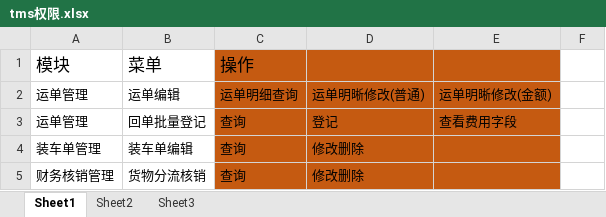
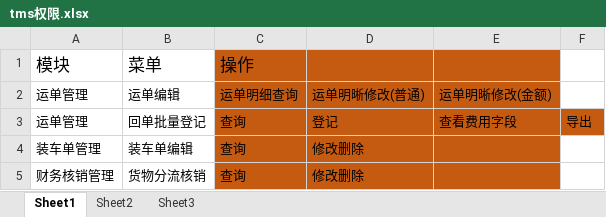
Before and after one commit to freedomxuli/chbtms, an Excel workbook: tms权限.xlsx, sheet Sheet1, drawn as a sheet; only a part is shown; values as stored, in another font and other column widths than the file's, no borders; the diff names each change by its address in the sheet, - before the commit and + after, or states it on an @@ line.

```diff
--- a/tms权限.xlsx (sheet Sheet1)
+++ b/tms权限.xlsx (sheet Sheet1)
-F3: (empty)
+F3: 导出
-F3 fill: none
+F3 fill: #C55A11
```
Also changed, not shown: 5 other files.
